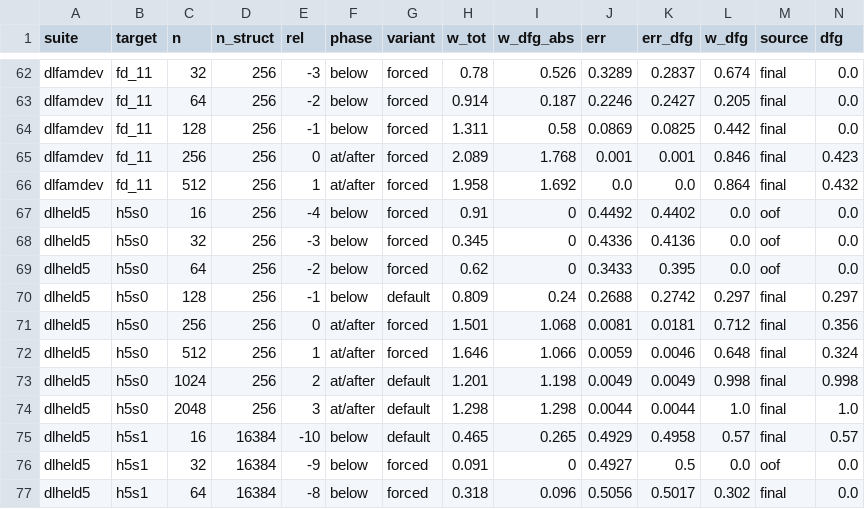
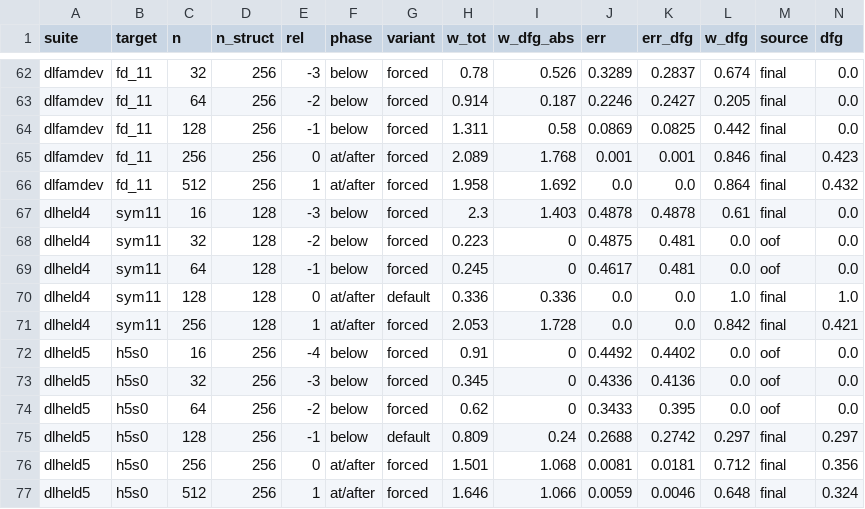
Before and after one commit to kaarelh/AI-works, a CSV file: gd-circuit-growth/study/part10/interp/tables/toy_below_discovery.csv, drawn as a sheet; only a part is shown, gaps mark what is left out; the shorter side is filled out with more unchanged rows; rows hold the shown columns only; the diff names each change by its address in the sheet, - before the commit and + after, or states it on an @@ line.

```diff
--- a/gd-circuit-growth/study/part10/interp/tables/toy_below_discovery.csv
+++ b/gd-circuit-growth/study/part10/interp/tables/toy_below_discovery.csv
+row 67: dlheld4 | sym11 | 16 | 128 | -3 | below | forced | 2.3 | 1.403 | 0.4878 | 0.4878 | 0.61 | final | 0.0
+row 68: dlheld4 | sym11 | 32 | 128 | -2 | below | forced | 0.223 | 0 | 0.4875 | 0.481 | 0.0 | oof | 0.0
+row 69: dlheld4 | sym11 | 64 | 128 | -1 | below | forced | 0.245 | 0 | 0.4617 | 0.481 | 0.0 | oof | 0.0
+row 70: dlheld4 | sym11 | 128 | 128 | 0 | at/after | default | 0.336 | 0.336 | 0.0 | 0.0 | 1.0 | final | 1.0
+row 71: dlheld4 | sym11 | 256 | 128 | 1 | at/after | forced | 2.053 | 1.728 | 0.0 | 0.0 | 0.842 | final | 0.421
```
Also changed, not shown: gd-circuit-growth/study/part10/interp/tables/toy_recovery_v3.csv, gd-circuit-growth/study/part10/interp/tables/toy_timing.csv, 16 other files.
